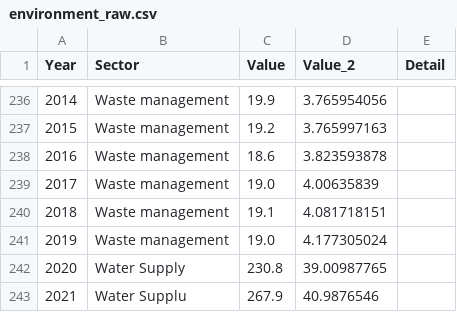
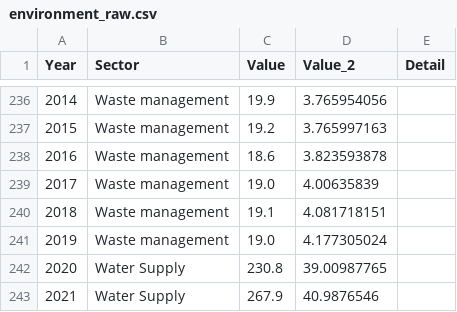
Before and after one commit to manshikarj/manshikarj.github.io, a CSV file: environment_raw.csv, drawn as a sheet; only a part is shown, gaps mark what is left out.

Commit message:
Update environment_raw.csv

```diff
--- a/environment_raw.csv
+++ b/environment_raw.csv
@@ -242,2 +242,2 @@ Year,Sector,Value,Value_2,Detail
 2020,Water Supply,230.8,39.00987765,
-2021, Water Supplu,267.9,40.9876546
+2021, Water Supply,267.9,40.9876546,
```
